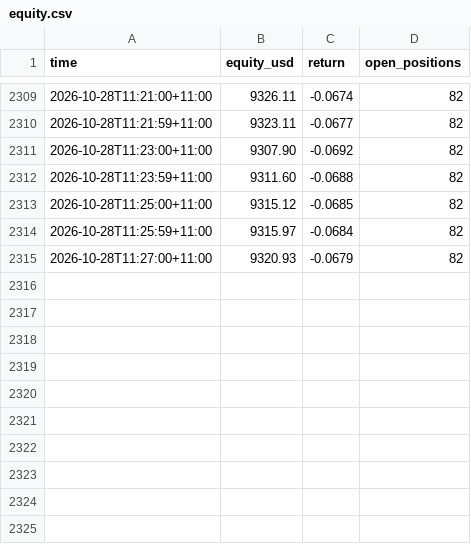
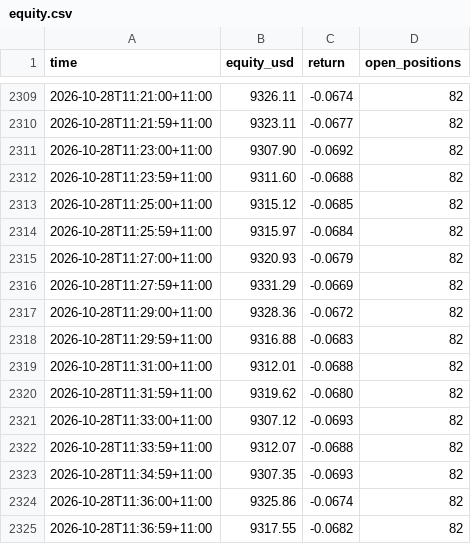
Before and after one commit to cosmick07/invo-copybot, a CSV file: data/equity.csv, drawn as a sheet; only a part is shown, gaps mark what is left out; the diff names each change by its address in the sheet, - before the commit and + after, or states it on an @@ line.

```diff
--- a/data/equity.csv
+++ b/data/equity.csv
+row 2316: 2026-10-28T11:27:59+11:00 | 9331.29 | -0.0669 | 82
+row 2317: 2026-10-28T11:29:00+11:00 | 9328.36 | -0.0672 | 82
+row 2318: 2026-10-28T11:29:59+11:00 | 9316.88 | -0.0683 | 82
+row 2319: 2026-10-28T11:31:00+11:00 | 9312.01 | -0.0688 | 82
+row 2320: 2026-10-28T11:31:59+11:00 | 9319.62 | -0.0680 | 82
+row 2321: 2026-10-28T11:33:00+11:00 | 9307.12 | -0.0693 | 82
+row 2322: 2026-10-28T11:33:59+11:00 | 9312.07 | -0.0688 | 82
+row 2323: 2026-10-28T11:34:59+11:00 | 9307.35 | -0.0693 | 82
+row 2324: 2026-10-28T11:36:00+11:00 | 9325.86 | -0.0674 | 82
+row 2325: 2026-10-28T11:36:59+11:00 | 9317.55 | -0.0682 | 82
```
Also changed, not shown: 3 other files.
